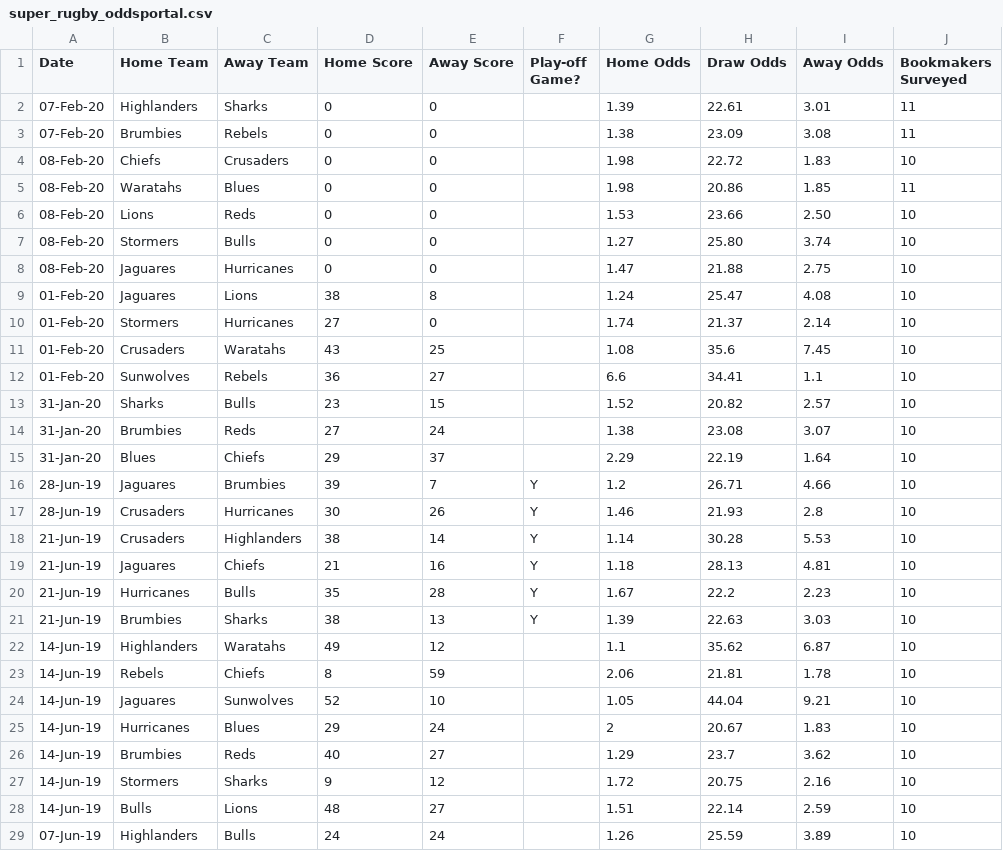
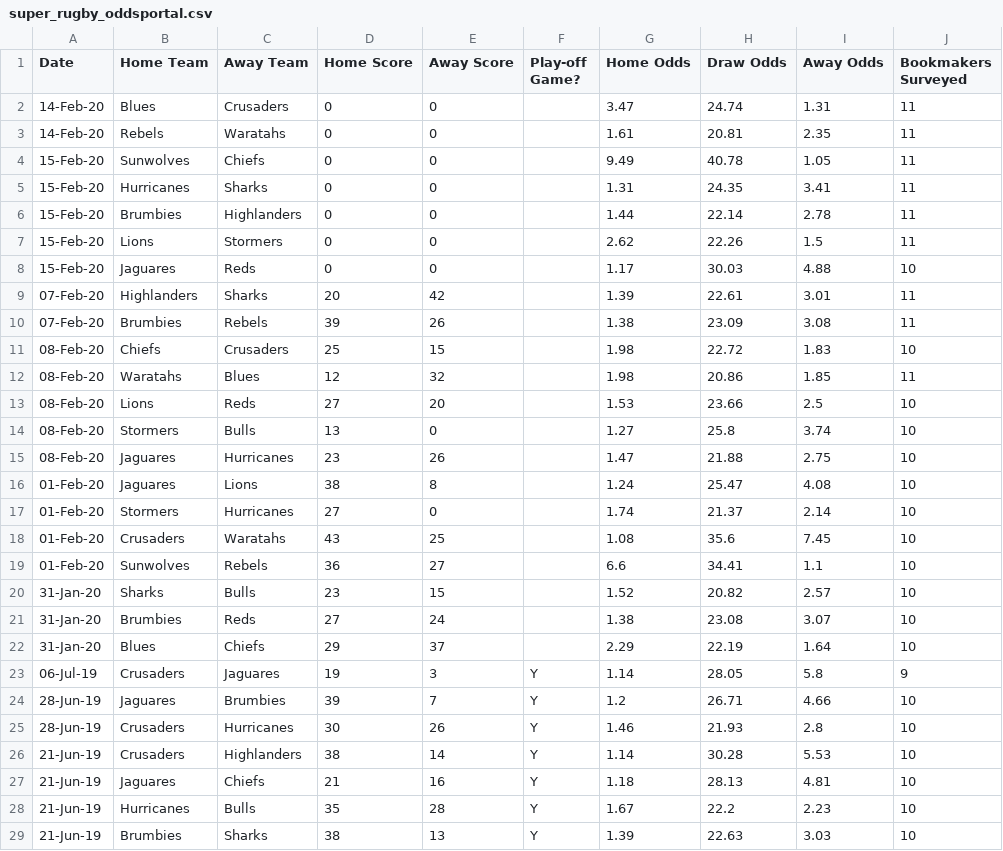
Before and after one commit to kieranbd/superrugby-predictor, a CSV file: super_rugby_oddsportal.csv, drawn as a sheet; only a part is shown; the shorter side is filled out with more unchanged rows.

Commit message:
auto add new odds to dataset; ran model

```diff
--- a/super_rugby_oddsportal.csv
+++ b/super_rugby_oddsportal.csv
@@ -1,9 +1,16 @@
 Date,Home Team,Away Team,Home Score,Away Score,Play-off Game?,Home Odds,Draw Odds,Away Odds,Bookmakers Surveyed
-07-Feb-20,Highlanders,Sharks,0,0,,1.39,22.61,3.01,11
-07-Feb-20,Brumbies,Rebels,0,0,,1.38,23.09,3.08,11
-08-Feb-20,Chiefs,Crusaders,0,0,,1.98,22.72,1.83,10
-08-Feb-20,Waratahs,Blues,0,0,,1.98,20.86,1.85,11
-08-Feb-20,Lions,Reds,0,0,,1.53,23.66,2.50,10
-08-Feb-20,Stormers,Bulls,0,0,,1.27,25.80,3.74,10
-08-Feb-20,Jaguares,Hurricanes,0,0,,1.47,21.88,2.75,10
+14-Feb-20,Blues,Crusaders,0,0,,3.47,24.74,1.31,11
+14-Feb-20,Rebels,Waratahs,0,0,,1.61,20.81,2.35,11
+15-Feb-20,Sunwolves,Chiefs,0,0,,9.49,40.78,1.05,11
+15-Feb-20,Hurricanes,Sharks,0,0,,1.31,24.35,3.41,11
+15-Feb-20,Brumbies,Highlanders,0,0,,1.44,22.14,2.78,11
+15-Feb-20,Lions,Stormers,0,0,,2.62,22.26,1.5,11
+15-Feb-20,Jaguares,Reds,0,0,,1.17,30.03,4.88,10
+07-Feb-20,Highlanders,Sharks,20,42,,1.39,22.61,3.01,11
+07-Feb-20,Brumbies,Rebels,39,26,,1.38,23.09,3.08,11
+08-Feb-20,Chiefs,Crusaders,25,15,,1.98,22.72,1.83,10
+08-Feb-20,Waratahs,Blues,12,32,,1.98,20.86,1.85,11
+08-Feb-20,Lions,Reds,27,20,,1.53,23.66,2.5,10
+08-Feb-20,Stormers,Bulls,13,0,,1.27,25.8,3.74,10
+08-Feb-20,Jaguares,Hurricanes,23,26,,1.47,21.88,2.75,10
 01-Feb-20,Jaguares,Lions,38,8,,1.24,25.47,4.08,10
@@ -15,2 +22,3 @@ Date,Home Team,Away Team,Home Score,Away Score,Play-off Game?,Home Odds,Draw Odd
 31-Jan-20,Blues,Chiefs,29,37,,2.29,22.19,1.64,10
+06-Jul-19,Crusaders,Jaguares,19,3,Y,1.14,28.05,5.8,9
 28-Jun-19,Jaguares,Brumbies,39,7,Y,1.2,26.71,4.66,10
```
Also changed, not shown: 6 other files.
